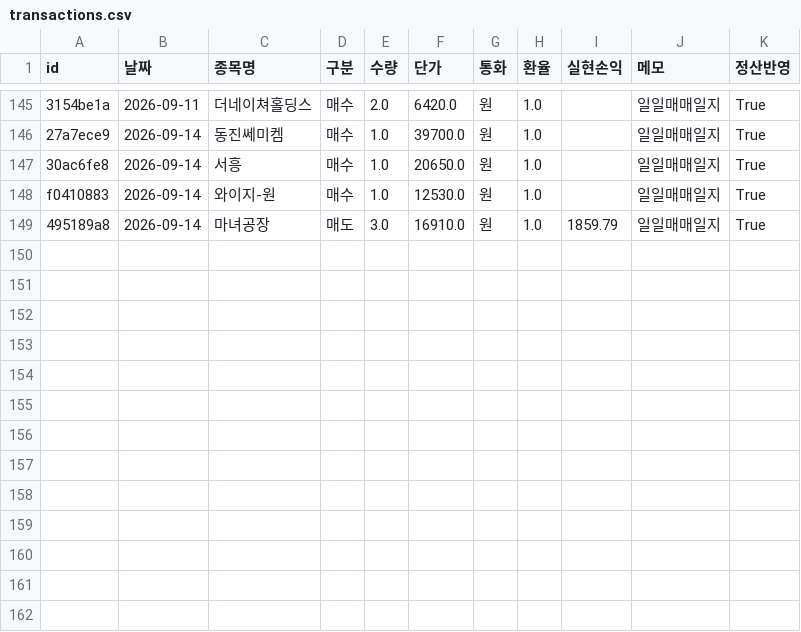
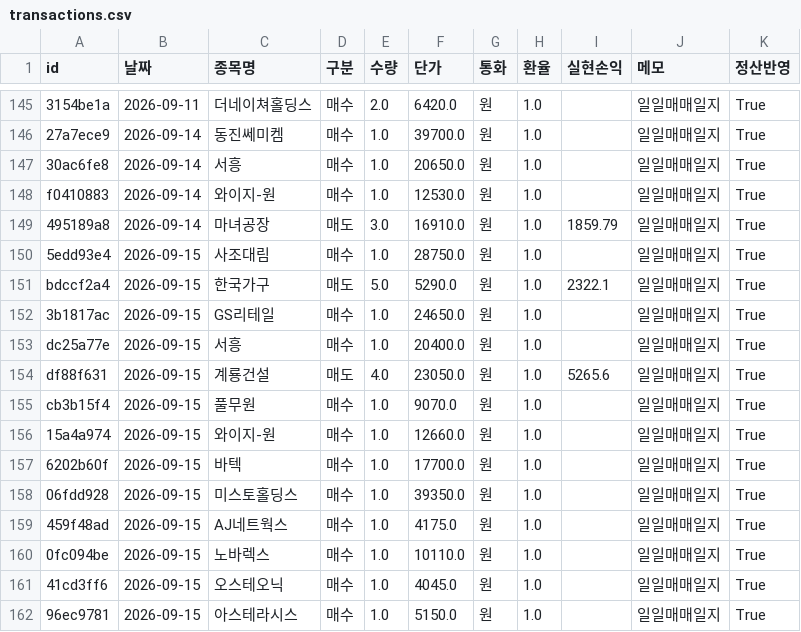
Before and after one commit to frel7022-png/Ochestration, a CSV file: transactions.csv, drawn as a sheet; only a part is shown, gaps mark what is left out; the diff names each change by its address in the sheet, - before the commit and + after, or states it on an @@ line.

```diff
--- a/transactions.csv
+++ b/transactions.csv
+row 150: 5edd93e4 | 2026-09-15 | 사조대림 | 매수 | 1.0 | 28750.0 | 원 | 1.0 |  | 일일매매일지 | True
+row 151: bdccf2a4 | 2026-09-15 | 한국가구 | 매도 | 5.0 | 5290.0 | 원 | 1.0 | 2322.1 | 일일매매일지 | True
+row 152: 3b1817ac | 2026-09-15 | GS리테일 | 매수 | 1.0 | 24650.0 | 원 | 1.0 |  | 일일매매일지 | True
+row 153: dc25a77e | 2026-09-15 | 서흥 | 매수 | 1.0 | 20400.0 | 원 | 1.0 |  | 일일매매일지 | True
+row 154: df88f631 | 2026-09-15 | 계룡건설 | 매도 | 4.0 | 23050.0 | 원 | 1.0 | 5265.6 | 일일매매일지 | True
+row 155: cb3b15f4 | 2026-09-15 | 풀무원 | 매수 | 1.0 | 9070.0 | 원 | 1.0 |  | 일일매매일지 | True
+row 156: 15a4a974 | 2026-09-15 | 와이지-원 | 매수 | 1.0 | 12660.0 | 원 | 1.0 |  | 일일매매일지 | True
+row 157: 6202b60f | 2026-09-15 | 바텍 | 매수 | 1.0 | 17700.0 | 원 | 1.0 |  | 일일매매일지 | True
+row 158: 06fdd928 | 2026-09-15 | 미스토홀딩스 | 매수 | 1.0 | 39350.0 | 원 | 1.0 |  | 일일매매일지 | True
+row 159: 459f48ad | 2026-09-15 | AJ네트웍스 | 매수 | 1.0 | 4175.0 | 원 | 1.0 |  | 일일매매일지 | True
+row 160: 0fc094be | 2026-09-15 | 노바렉스 | 매수 | 1.0 | 10110.0 | 원 | 1.0 |  | 일일매매일지 | True
+row 161: 41cd3ff6 | 2026-09-15 | 오스테오닉 | 매수 | 1.0 | 4045.0 | 원 | 1.0 |  | 일일매매일지 | True
+row 162: 96ec9781 | 2026-09-15 | 아스테라시스 | 매수 | 1.0 | 5150.0 | 원 | 1.0 |  | 일일매매일지 | True
```
Also changed, not shown: asset_history.csv, bigcap_history.csv, 4 other files.
